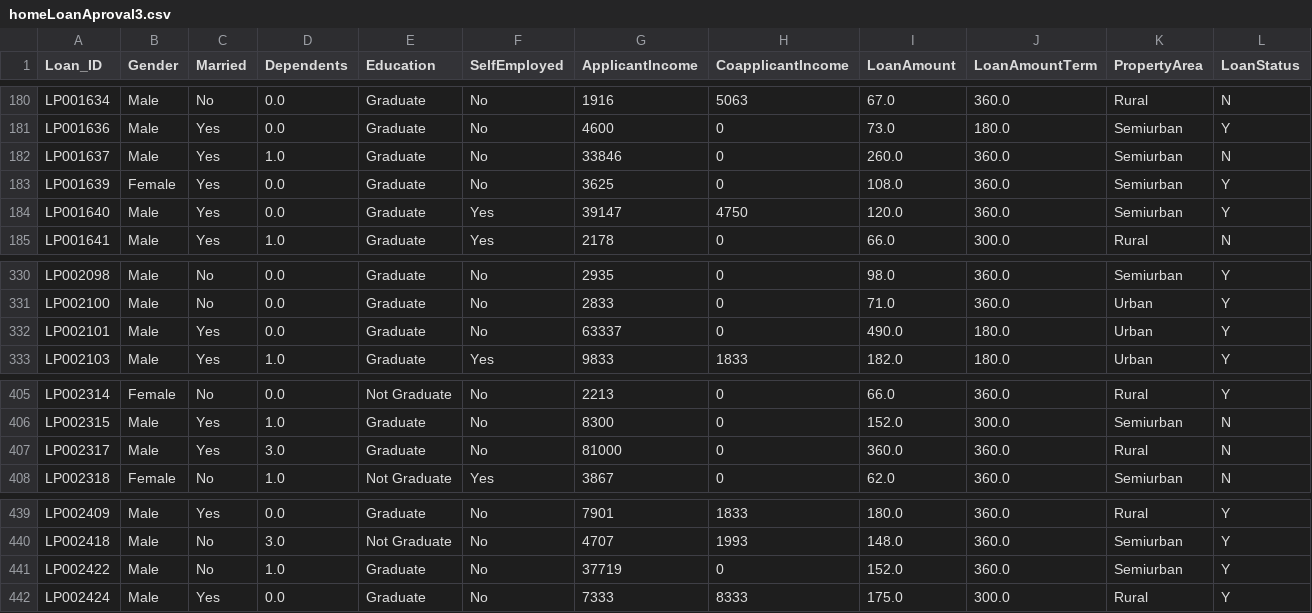
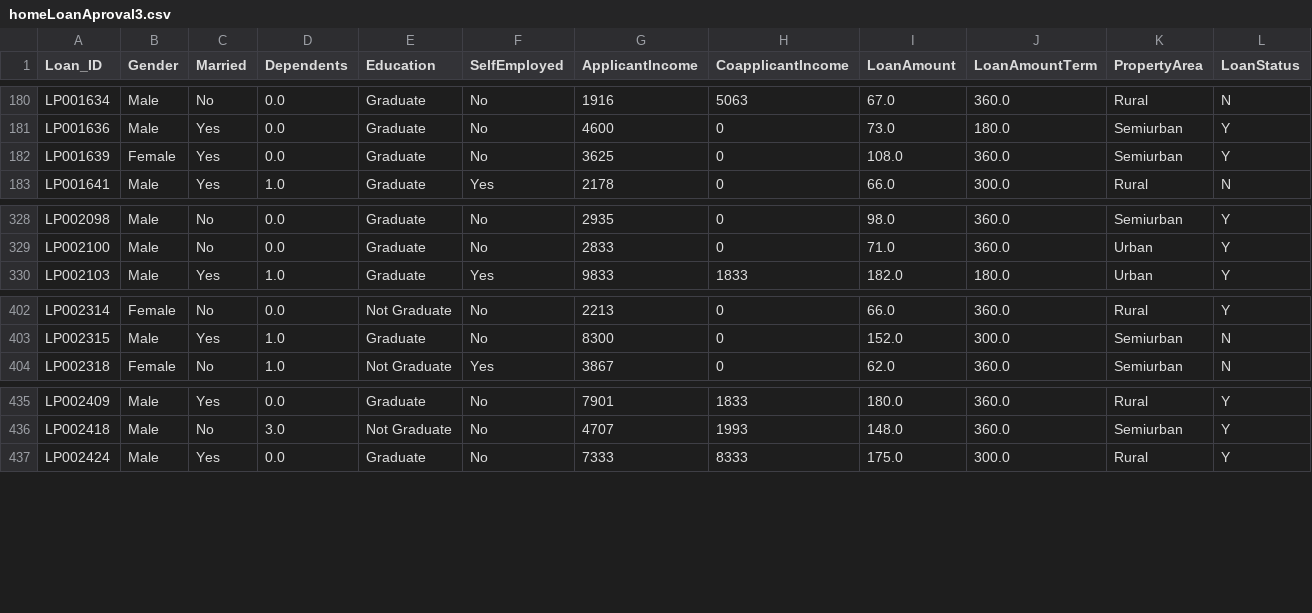
Before and after one commit to sernics02/HomeLoanAproval, a CSV file: homeLoanAproval3.csv, drawn as a sheet; only a part is shown, gaps mark what is left out.

```diff
--- a/homeLoanAproval3.csv
+++ b/homeLoanAproval3.csv
@@ -181,5 +181,3 @@ LP001634,Male,No,0.0,Graduate,No,1916,5063,67.0,360.0,Rural,N
 LP001636,Male,Yes,0.0,Graduate,No,4600,0,73.0,180.0,Semiurban,Y
-LP001637,Male,Yes,1.0,Graduate,No,33846,0,260.0,360.0,Semiurban,N
 LP001639,Female,Yes,0.0,Graduate,No,3625,0,108.0,360.0,Semiurban,Y
-LP001640,Male,Yes,0.0,Graduate,Yes,39147,4750,120.0,360.0,Semiurban,Y
 LP001641,Male,Yes,1.0,Graduate,Yes,2178,0,66.0,300.0,Rural,N
@@ -331,3 +329,2 @@ LP002098,Male,No,0.0,Graduate,No,2935,0,98.0,360.0,Semiurban,Y
 LP002100,Male,No,0.0,Graduate,No,2833,0,71.0,360.0,Urban,Y
-LP002101,Male,Yes,0.0,Graduate,No,63337,0,490.0,180.0,Urban,Y
 LP002103,Male,Yes,1.0,Graduate,Yes,9833,1833,182.0,180.0,Urban,Y
@@ -406,3 +403,2 @@ LP002314,Female,No,0.0,Not Graduate,No,2213,0,66.0,360.0,Rural,Y
 LP002315,Male,Yes,1.0,Graduate,No,8300,0,152.0,300.0,Semiurban,N
-LP002317,Male,Yes,3.0,Graduate,No,81000,0,360.0,360.0,Rural,N
 LP002318,Female,No,1.0,Not Graduate,Yes,3867,0,62.0,360.0,Semiurban,N
@@ -440,3 +436,2 @@ LP002409,Male,Yes,0.0,Graduate,No,7901,1833,180.0,360.0,Rural,Y
 LP002418,Male,No,3.0,Not Graduate,No,4707,1993,148.0,360.0,Semiurban,Y
-LP002422,Male,No,1.0,Graduate,No,37719,0,152.0,360.0,Semiurban,Y
 LP002424,Male,Yes,0.0,Graduate,No,7333,8333,175.0,300.0,Rural,Y
```
Also changed, not shown: 1 other file.
